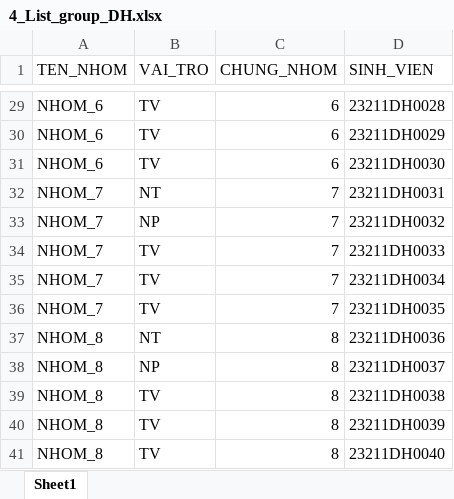
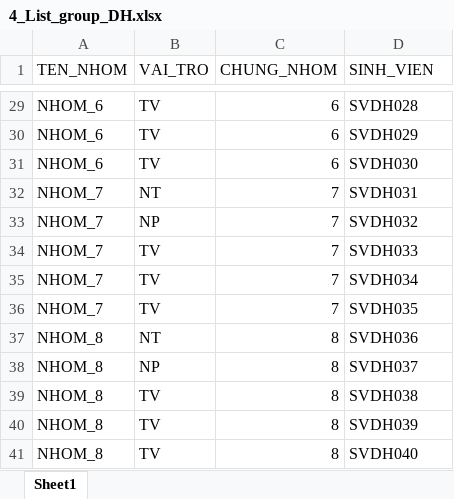
Before and after one commit to tranvietgiang/nckh, an Excel workbook: import/4_List_group_DH.xlsx, sheet Sheet1, drawn as a sheet; only a part is shown, gaps mark what is left out; values as stored, in another font and other column widths than the file's, no cell formats; the diff covers the shown part only; the diff names each change by its address in the sheet, - before the commit and + after, or states it on an @@ line.

```diff
--- a/import/4_List_group_DH.xlsx (sheet Sheet1)
+++ b/import/4_List_group_DH.xlsx (sheet Sheet1)
-D29 (SINH_VIEN): 23211DH0028
+D29 (SINH_VIEN): SVDH028
-D30 (SINH_VIEN): 23211DH0029
+D30 (SINH_VIEN): SVDH029
-D31 (SINH_VIEN): 23211DH0030
+D31 (SINH_VIEN): SVDH030
-D32 (SINH_VIEN): 23211DH0031
+D32 (SINH_VIEN): SVDH031
-D33 (SINH_VIEN): 23211DH0032
+D33 (SINH_VIEN): SVDH032
-D34 (SINH_VIEN): 23211DH0033
+D34 (SINH_VIEN): SVDH033
-D35 (SINH_VIEN): 23211DH0034
+D35 (SINH_VIEN): SVDH034
-D36 (SINH_VIEN): 23211DH0035
+D36 (SINH_VIEN): SVDH035
-D37 (SINH_VIEN): 23211DH0036
+D37 (SINH_VIEN): SVDH036
-D38 (SINH_VIEN): 23211DH0037
+D38 (SINH_VIEN): SVDH037
-D39 (SINH_VIEN): 23211DH0038
+D39 (SINH_VIEN): SVDH038
-D40 (SINH_VIEN): 23211DH0039
+D40 (SINH_VIEN): SVDH039
-D41 (SINH_VIEN): 23211DH0040
+D41 (SINH_VIEN): SVDH040
```
Also changed, not shown: 27 edited cells elsewhere in this sheet, cell formats, import/4_list_DH.xlsx, import/6_List_group_TA.xlsx, 3 other files.
